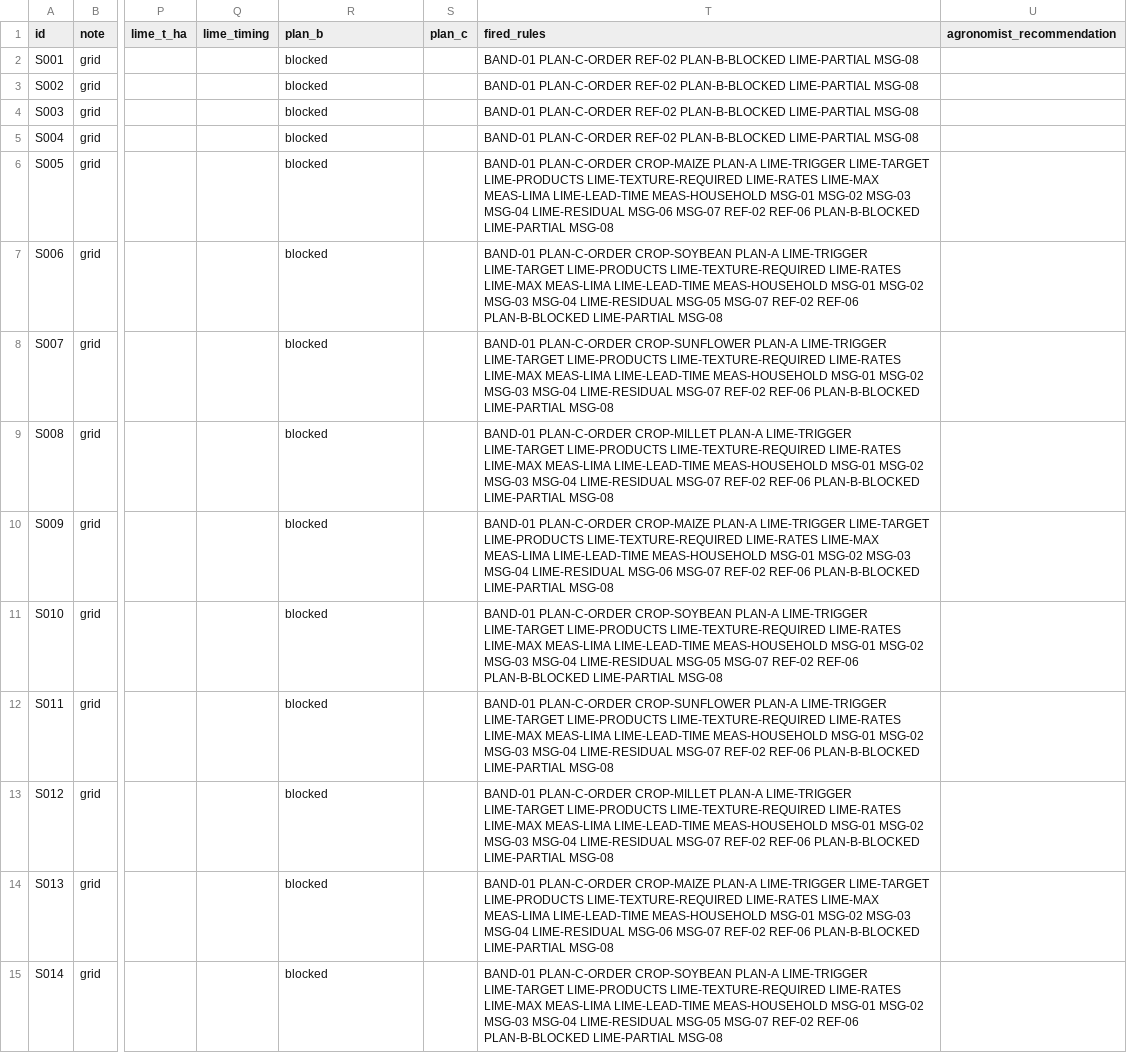
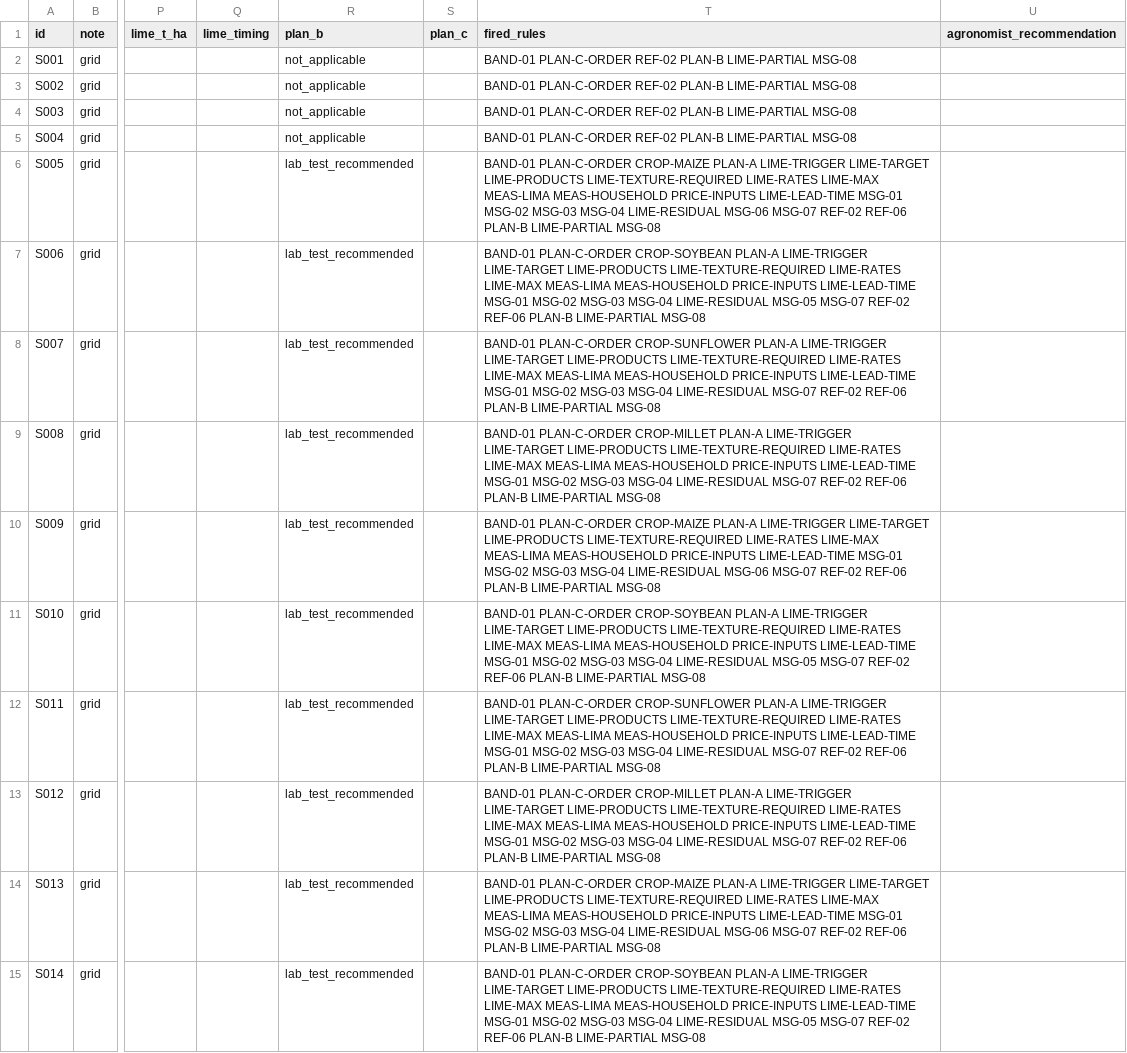
Before and after one commit to lush-is-him/soilsense-zm, a CSV file: docs/scenarios/scenarios.csv, drawn as a sheet; only a part is shown, gaps mark what is left out; the diff covers the shown part only; the diff names each change by its address in the sheet, - before the commit and + after, or states it on an @@ line.

```diff
--- a/docs/scenarios/scenarios.csv
+++ b/docs/scenarios/scenarios.csv
-R2:R5 (plan_b): blocked
+R2:R5 (plan_b): not_applicable
-T2:T5 (fired_rules): …PLAN-C-ORDER REF-02 PLAN-B-BLOCKED LIME-PARTIAL MSG-08
+T2:T5 (fired_rules): …PLAN-C-ORDER REF-02 PLAN-B LIME-PARTIAL MSG-08
-R6:R15 (plan_b): blocked
+R6:R15 (plan_b): lab_test_recommended
-T6 (fired_rules): …LIME-MAX MEAS-LIMA LIME-LEAD-TIME MEAS-HOUSEHOLD MSG-01 MSG-02 MSG-03 MSG-04 LIME-RESIDUAL MSG-06 MSG-07 REF-02 REF-06 PLAN-B-BLOCKED LIME-PARTIAL MSG-08
+T6 (fired_rules): …LIME-MAX MEAS-LIMA MEAS-HOUSEHOLD PRICE-INPUTS LIME-LEAD-TIME MSG-01 MSG-02 MSG-03 MSG-04 LIME-RESIDUAL MSG-06 MSG-07 REF-02 REF-06 PLAN-B LIME-PARTIAL MSG-08
-T7 (fired_rules): …LIME-MAX MEAS-LIMA LIME-LEAD-TIME MEAS-HOUSEHOLD MSG-01 MSG-02 MSG-03 MSG-04 LIME-RESIDUAL MSG-05 MSG-07 REF-02 REF-06 PLAN-B-BLOCKED LIME-PARTIAL MSG-08
+T7 (fired_rules): …LIME-MAX MEAS-LIMA MEAS-HOUSEHOLD PRICE-INPUTS LIME-LEAD-TIME MSG-01 MSG-02 MSG-03 MSG-04 LIME-RESIDUAL MSG-05 MSG-07 REF-02 REF-06 PLAN-B LIME-PARTIAL MSG-08
-T8 (fired_rules): …LIME-MAX MEAS-LIMA LIME-LEAD-TIME MEAS-HOUSEHOLD MSG-01 MSG-02 MSG-03 MSG-04 LIME-RESIDUAL MSG-07 REF-02 REF-06 PLAN-B-BLOCKED LIME-PARTIAL MSG-08
+T8 (fired_rules): …LIME-MAX MEAS-LIMA MEAS-HOUSEHOLD PRICE-INPUTS LIME-LEAD-TIME MSG-01 MSG-02 MSG-03 MSG-04 LIME-RESIDUAL MSG-07 REF-02 REF-06 PLAN-B LIME-PARTIAL MSG-08
-T9 (fired_rules): …LIME-MAX MEAS-LIMA LIME-LEAD-TIME MEAS-HOUSEHOLD MSG-01 MSG-02 MSG-03 MSG-04 LIME-RESIDUAL MSG-07 REF-02 REF-06 PLAN-B-BLOCKED LIME-PARTIAL MSG-08
+T9 (fired_rules): …LIME-MAX MEAS-LIMA MEAS-HOUSEHOLD PRICE-INPUTS LIME-LEAD-TIME MSG-01 MSG-02 MSG-03 MSG-04 LIME-RESIDUAL MSG-07 REF-02 REF-06 PLAN-B LIME-PARTIAL MSG-08
-T10 (fired_rules): …LIME-MAX MEAS-LIMA LIME-LEAD-TIME MEAS-HOUSEHOLD MSG-01 MSG-02 MSG-03 MSG-04 LIME-RESIDUAL MSG-06 MSG-07 REF-02 REF-06 PLAN-B-BLOCKED LIME-PARTIAL MSG-08
+T10 (fired_rules): …LIME-MAX MEAS-LIMA MEAS-HOUSEHOLD PRICE-INPUTS LIME-LEAD-TIME MSG-01 MSG-02 MSG-03 MSG-04 LIME-RESIDUAL MSG-06 MSG-07 REF-02 REF-06 PLAN-B LIME-PARTIAL MSG-08
-T11 (fired_rules): …LIME-MAX MEAS-LIMA LIME-LEAD-TIME MEAS-HOUSEHOLD MSG-01 MSG-02 MSG-03 MSG-04 LIME-RESIDUAL MSG-05 MSG-07 REF-02 REF-06 PLAN-B-BLOCKED LIME-PARTIAL MSG-08
+T11 (fired_rules): …LIME-MAX MEAS-LIMA MEAS-HOUSEHOLD PRICE-INPUTS LIME-LEAD-TIME MSG-01 MSG-02 MSG-03 MSG-04 LIME-RESIDUAL MSG-05 MSG-07 REF-02 REF-06 PLAN-B LIME-PARTIAL MSG-08
-T12 (fired_rules): …LIME-MAX MEAS-LIMA LIME-LEAD-TIME MEAS-HOUSEHOLD MSG-01 MSG-02 MSG-03 MSG-04 LIME-RESIDUAL MSG-07 REF-02 REF-06 PLAN-B-BLOCKED LIME-PARTIAL MSG-08
+T12 (fired_rules): …LIME-MAX MEAS-LIMA MEAS-HOUSEHOLD PRICE-INPUTS LIME-LEAD-TIME MSG-01 MSG-02 MSG-03 MSG-04 LIME-RESIDUAL MSG-07 REF-02 REF-06 PLAN-B LIME-PARTIAL MSG-08
-T13 (fired_rules): …LIME-MAX MEAS-LIMA LIME-LEAD-TIME MEAS-HOUSEHOLD MSG-01 MSG-02 MSG-03 MSG-04 LIME-RESIDUAL MSG-07 REF-02 REF-06 PLAN-B-BLOCKED LIME-PARTIAL MSG-08
+T13 (fired_rules): …LIME-MAX MEAS-LIMA MEAS-HOUSEHOLD PRICE-INPUTS LIME-LEAD-TIME MSG-01 MSG-02 MSG-03 MSG-04 LIME-RESIDUAL MSG-07 REF-02 REF-06 PLAN-B LIME-PARTIAL MSG-08
-T14 (fired_rules): …LIME-MAX MEAS-LIMA LIME-LEAD-TIME MEAS-HOUSEHOLD MSG-01 MSG-02 MSG-03 MSG-04 LIME-RESIDUAL MSG-06 MSG-07 REF-02 REF-06 PLAN-B-BLOCKED LIME-PARTIAL MSG-08
+T14 (fired_rules): …LIME-MAX MEAS-LIMA MEAS-HOUSEHOLD PRICE-INPUTS LIME-LEAD-TIME MSG-01 MSG-02 MSG-03 MSG-04 LIME-RESIDUAL MSG-06 MSG-07 REF-02 REF-06 PLAN-B LIME-PARTIAL MSG-08
-T15 (fired_rules): …LIME-MAX MEAS-LIMA LIME-LEAD-TIME MEAS-HOUSEHOLD MSG-01 MSG-02 MSG-03 MSG-04 LIME-RESIDUAL MSG-05 MSG-07 REF-02 REF-06 PLAN-B-BLOCKED LIME-PARTIAL MSG-08
+T15 (fired_rules): …LIME-MAX MEAS-LIMA MEAS-HOUSEHOLD PRICE-INPUTS LIME-LEAD-TIME MSG-01 MSG-02 MSG-03 MSG-04 LIME-RESIDUAL MSG-05 MSG-07 REF-02 REF-06 PLAN-B LIME-PARTIAL MSG-08
```
Also changed, not shown: 158 edited cells elsewhere in this file.
